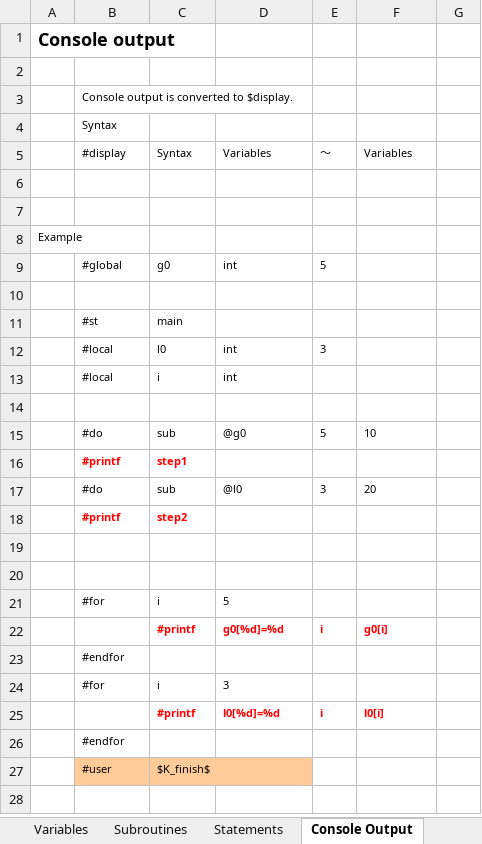
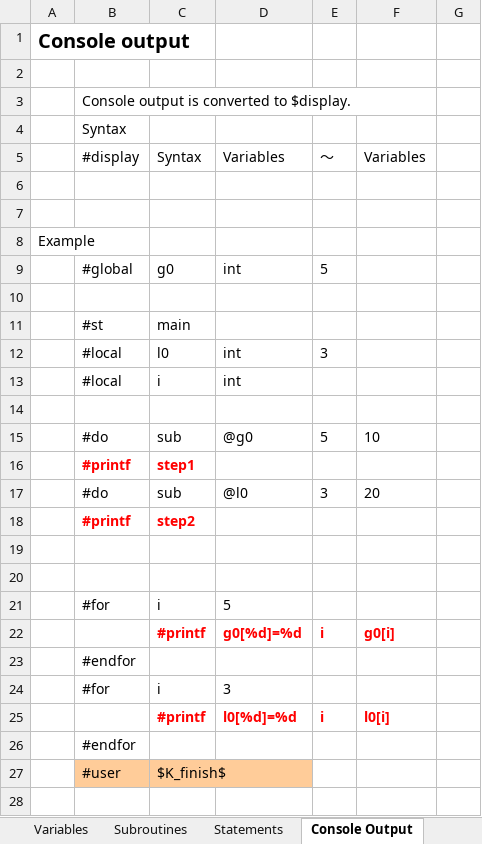
Before and after one commit to sky-seeker99/csvpp, an Excel workbook: cpu_maker_2/CSVPP_Verilog_CPU_Generation.xlsx, sheet Console Output, drawn as a sheet; only a part is shown; values as stored, in another font and other column widths than the file's, no borders; charts and pictures not drawn; the diff covers the shown part only; the diff names each change by its address in the sheet, - before the commit and + after, or states it on an @@ line.

```diff
--- a/cpu_maker_2/CSVPP_Verilog_CPU_Generation.xlsx (sheet Console Output)
+++ b/cpu_maker_2/CSVPP_Verilog_CPU_Generation.xlsx (sheet Console Output)
@@ A1 text size: larger @@
@@ B3:B4 text size: larger @@
@@ B5:F5 text size: larger @@
@@ A8 text size: larger @@
@@ B9:E9 text size: larger @@
@@ B11:C11 text size: larger @@
@@ B12:E12 text size: larger @@
@@ B13:D13 text size: larger @@
@@ B15:F15 text size: larger @@
@@ B16:C16 text size: larger @@
@@ B17:F17 text size: larger @@
@@ B18:C18 text size: larger @@
@@ B21:D21 text size: larger @@
@@ C22:F22 text size: larger @@
@@ B23 text size: larger @@
@@ B24:D24 text size: larger @@
@@ C25:F25 text size: larger @@
@@ B26 text size: larger @@
@@ B27:C27 text size: larger @@
```
Also changed, not shown: cell formats elsewhere in this sheet, sheet Pointers, sheet User-Defined Commands, sheet Language Syntax, sheet Output Format, sheet Variables, sheet Statements, 11 more sheets, charts or pictures.
